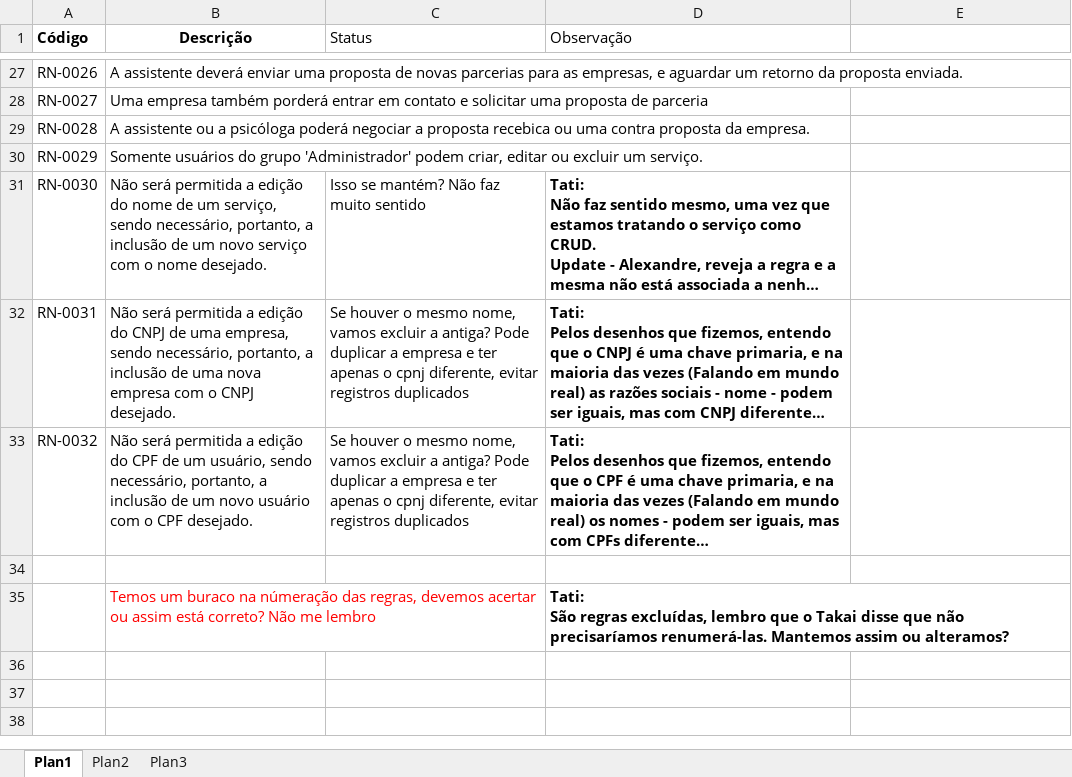
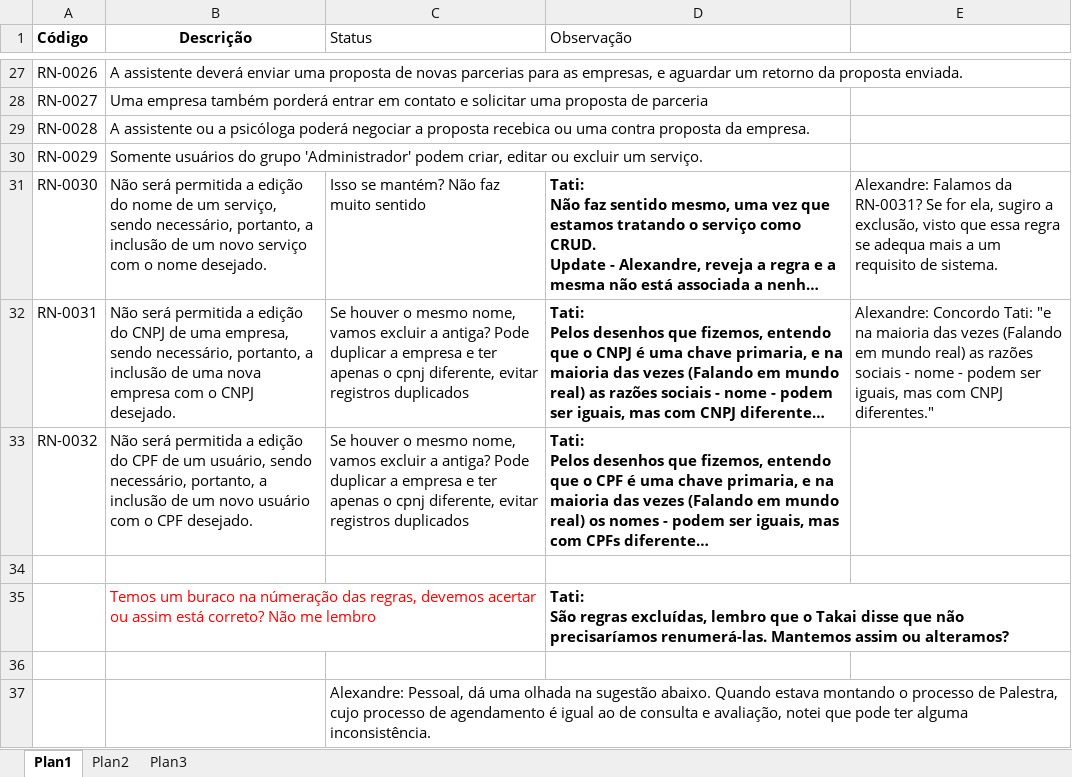
Before and after one commit to VagnerAlcantara/TCC, an Excel workbook: TCC_ParteComum/Regras de negócio - Revisão.xlsx, sheet Plan1, drawn as a sheet; only a part is shown, gaps mark what is left out; long unchanged cells end in …; values as stored, in another font and other column widths than the file's, no borders; charts and pictures not drawn; the diff names each change by its address in the sheet, - before the commit and + after, or states it on an @@ line.

Commit message:
Observações no excel Regras de negócio - Revisão

```diff
--- a/TCC_ParteComum/Regras de negócio - Revisão.xlsx (sheet Plan1)
+++ b/TCC_ParteComum/Regras de negócio - Revisão.xlsx (sheet Plan1)
-E31: (empty)
+E31: Alexandre: Falamos da RN-0031? Se for ela, sugiro a exclusão, visto que essa regra se adequa mais a um requisito de sistema.
-E32: (empty)
+E32: Alexandre: Concordo Tati: "e na maioria das vezes (Falando em mundo real) as razões sociais - nome - podem ser iguais, mas com CNPJ diferentes."
+row 36: (empty)
+row 37:  |  | Alexandre: Pessoal, dá uma olhada na sugestão abaixo. Quando estava montando o processo de Palestra, cujo processo de agendamento é igual ao de consulta e avaliação, notei que pode ter alguma inconsistência.
```
Also changed, not shown: charts or pictures.
